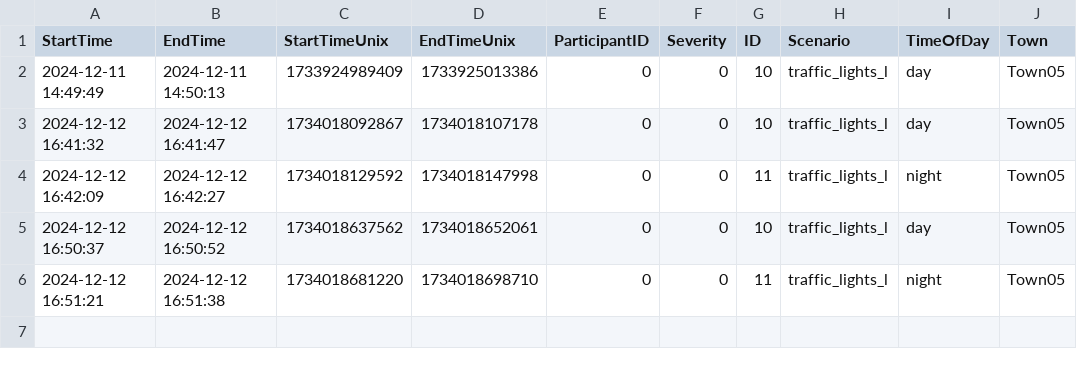
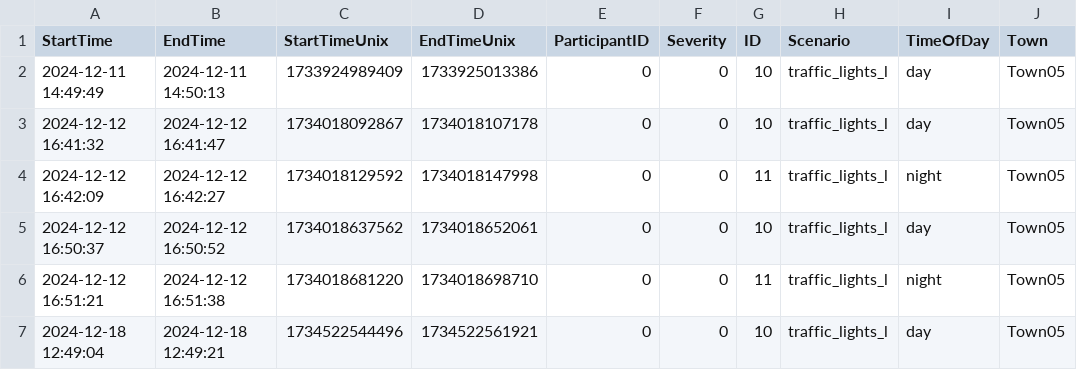
Before and after one commit to shh1v/scenario_runner, a CSV file: study_data/data.csv, drawn as a sheet.

Commit message:
Update script to run study

```diff
--- a/study_data/data.csv
+++ b/study_data/data.csv
@@ -6 +6,2 @@ StartTime,EndTime,StartTimeUnix,EndTimeUnix,ParticipantID,Severity,ID,Scenario,T
 2024-12-12 16:51:21,2024-12-12 16:51:38,1734018681220,1734018698710,0,0,11,traffic_lights_l,night,Town05
+2024-12-18 12:49:04,2024-12-18 12:49:21,1734522544496,1734522561921,0,0,10,traffic_lights_l,day,Town05
```
Also changed, not shown: 6 other files.
